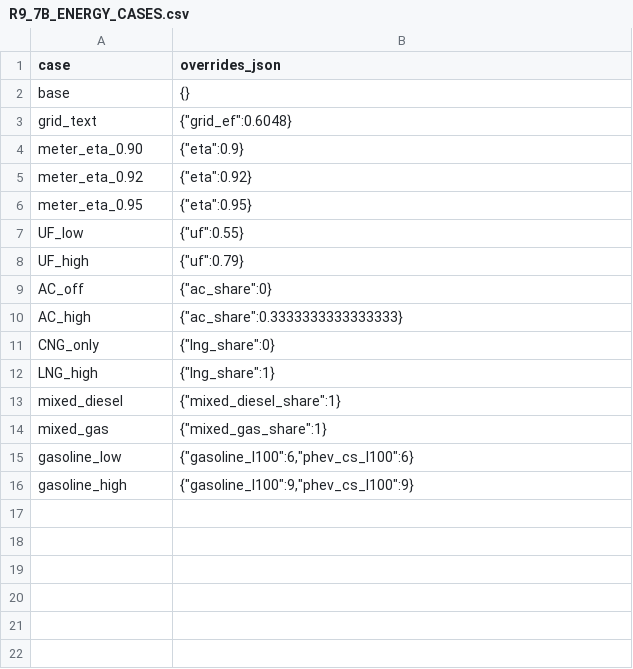
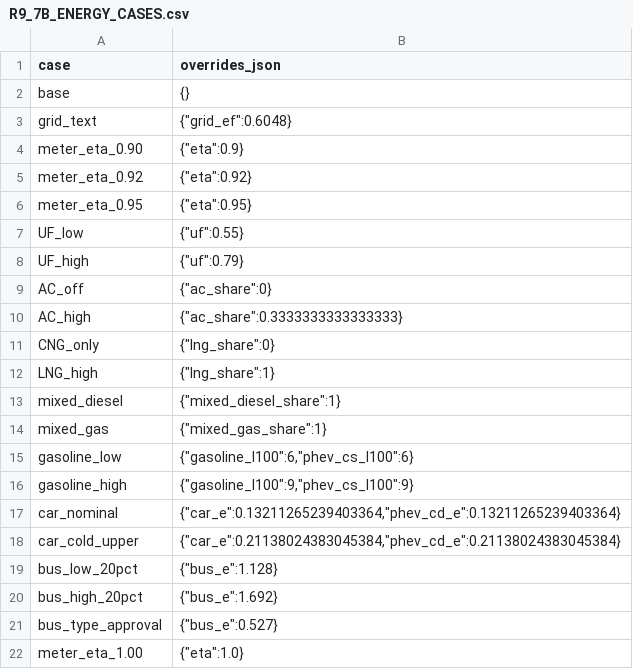
Before and after one commit to Alias0000001/APMCM-2023-C-Q5-Beijing, a CSV file: 02_Cleaned_Data/R9_7B_ENERGY_CASES.csv, drawn as a sheet; the diff names each change by its address in the sheet, - before the commit and + after, or states it on an @@ line.

Commit message:
Audit-08 add contest-time energy alternatives

```diff
--- a/02_Cleaned_Data/R9_7B_ENERGY_CASES.csv
+++ b/02_Cleaned_Data/R9_7B_ENERGY_CASES.csv
+row 17: car_nominal | {"car_e":0.13211265239403364,"phev_cd_e":0.13211265239403364}
+row 18: car_cold_upper | {"car_e":0.21138024383045384,"phev_cd_e":0.21138024383045384}
+row 19: bus_low_20pct | {"bus_e":1.128}
+row 20: bus_high_20pct | {"bus_e":1.692}
+row 21: bus_type_approval | {"bus_e":0.527}
+row 22: meter_eta_1.00 | {"eta":1.0}
```
